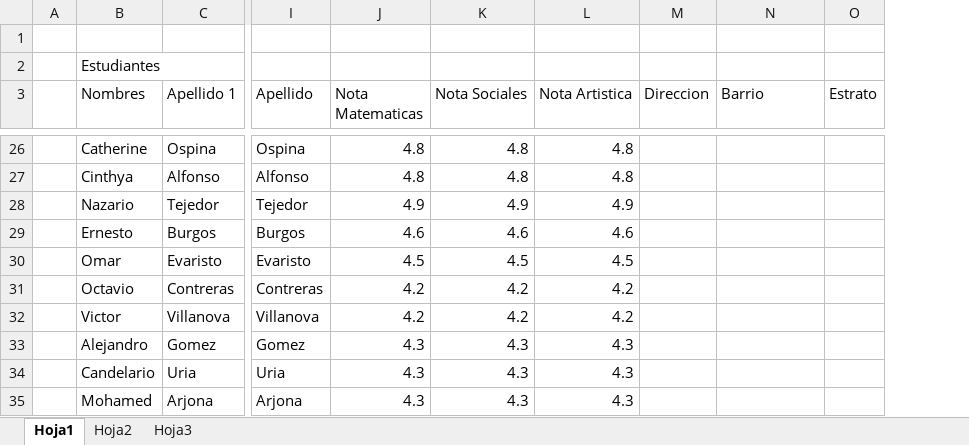
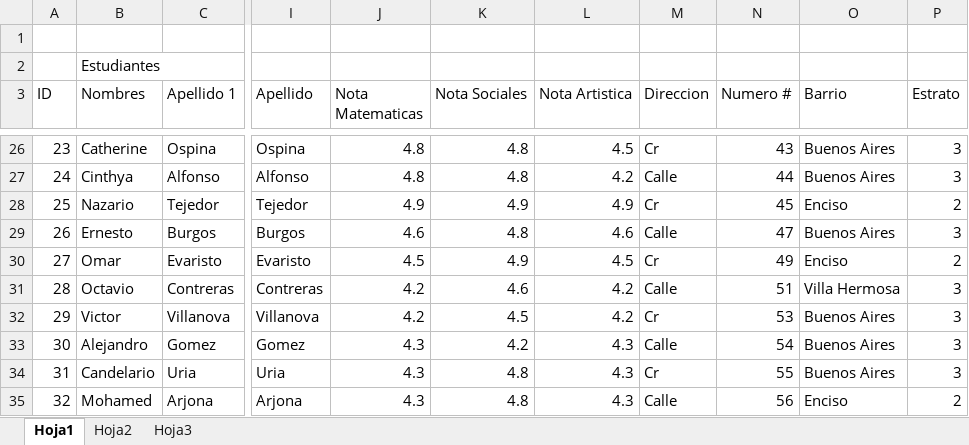
Before and after one commit to AndresCardona2007/asdasdasdefefs, an Excel workbook: Base De Datos.xlsx, sheet Hoja1, drawn as a sheet; only a part is shown, gaps mark what is left out; values as stored, in another font and other column widths than the file's, no borders; removed rows and columns are numbered as before the commit, all else as after; the diff covers the shown part only; the diff names each change by its address in the sheet, - before the commit and + after, or states it on an @@ line.

```diff
--- a/Base De Datos.xlsx (sheet Hoja1)
+++ b/Base De Datos.xlsx (sheet Hoja1)
-column A, empty
+column A (ID), rows 26-35: 23 | 24 | 25 | 26 | 27 | 28 | 29 | 30 | 31 | 32
+column N (Numero #), rows 26-35: 43 | 44 | 45 | 47 | 49 | 51 | 53 | 54 | 55 | 56
-L26 (Nota Artistica): 4.8
+L26 (Nota Artistica): 4.5
-M26 (Direccion): (empty)
+M26 (Direccion): Cr
-O26:O27 (Barrio): (empty)
+O26:O27 (Barrio): Buenos Aires
-P26:P27 (Estrato): (empty)
+P26:P27 (Estrato): 3
-L27 (Nota Artistica): 4.8
+L27 (Nota Artistica): 4.2
-M27 (Direccion): (empty)
+M27 (Direccion): Calle
-M28 (Direccion): (empty)
+M28 (Direccion): Cr
-O28 (Barrio): (empty)
+O28 (Barrio): Enciso
-P28 (Estrato): (empty)
+P28 (Estrato): 2
-K29 (Nota Sociales): 4.6
+K29 (Nota Sociales): 4.8
-M29 (Direccion): (empty)
+M29 (Direccion): Calle
-O29 (Barrio): (empty)
+O29 (Barrio): Buenos Aires
-P29 (Estrato): (empty)
+P29 (Estrato): 3
-K30 (Nota Sociales): 4.5
+K30 (Nota Sociales): 4.9
-M30 (Direccion): (empty)
+M30 (Direccion): Cr
-O30 (Barrio): (empty)
+O30 (Barrio): Enciso
-P30 (Estrato): (empty)
+P30 (Estrato): 2
-K31 (Nota Sociales): 4.2
+K31 (Nota Sociales): 4.6
-M31 (Direccion): (empty)
+M31 (Direccion): Calle
-O31 (Barrio): (empty)
+O31 (Barrio): Villa Hermosa
-P31:P34 (Estrato): (empty)
+P31:P34 (Estrato): 3
-K32 (Nota Sociales): 4.2
+K32 (Nota Sociales): 4.5
-M32 (Direccion): (empty)
+M32 (Direccion): Cr
-O32:O34 (Barrio): (empty)
+O32:O34 (Barrio): Buenos Aires
-K33 (Nota Sociales): 4.3
+K33 (Nota Sociales): 4.2
-M33 (Direccion): (empty)
+M33 (Direccion): Calle
-K34:K35 (Nota Sociales): 4.3
+K34:K35 (Nota Sociales): 4.8
-M34 (Direccion): (empty)
+M34 (Direccion): Cr
-M35 (Direccion): (empty)
+M35 (Direccion): Calle
-O35 (Barrio): (empty)
+O35 (Barrio): Enciso
-P35 (Estrato): (empty)
+P35 (Estrato): 2
```
Also changed, not shown: 374 edited cells elsewhere in this sheet, sheet Hoja3, sheet Hoja2.
